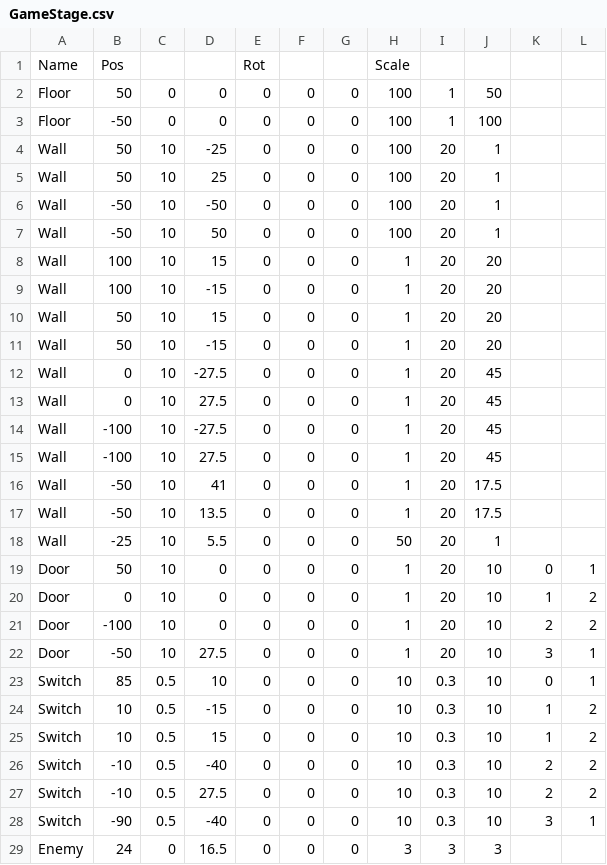
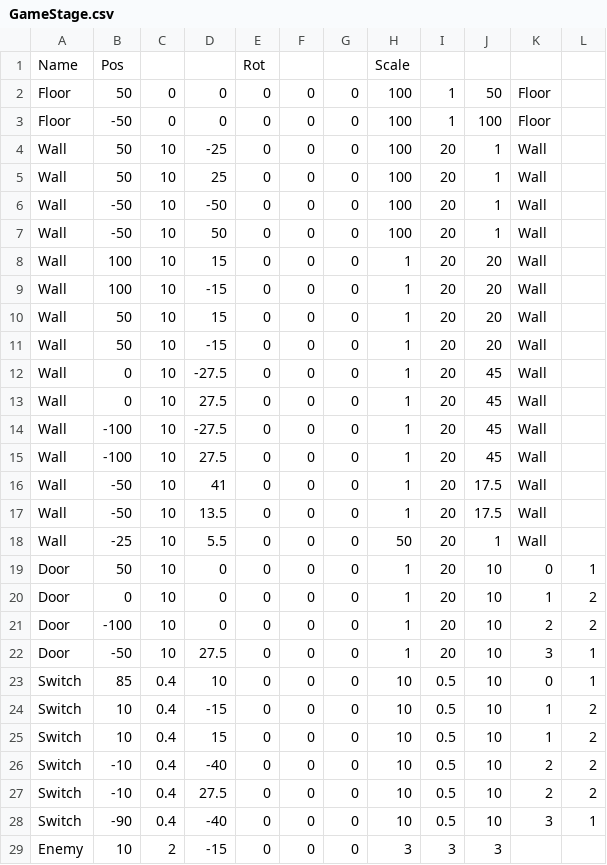
Before and after one commit to wizgame2023/heatroid, a CSV file: media/CSV/GameStage.csv, drawn as a sheet; only a part is shown; the diff covers the shown part only.

```diff
--- a/media/CSV/GameStage.csv
+++ b/media/CSV/GameStage.csv
@@ -1,19 +1,19 @@
 Name,Pos,,,Rot,,,Scale,,,,
-Floor,50,0,0,0,0,0,100,1,50,,
-Floor,-50,0,0,0,0,0,100,1,100,,
-Wall,50,10,-25,0,0,0,100,20,1,,
-Wall,50,10,25,0,0,0,100,20,1,,
-Wall,-50,10,-50,0,0,0,100,20,1,,
-Wall,-50,10,50,0,0,0,100,20,1,,
-Wall,100,10,15,0,0,0,1,20,20,,
-Wall,100,10,-15,0,0,0,1,20,20,,
-Wall,50,10,15,0,0,0,1,20,20,,
-Wall,50,10,-15,0,0,0,1,20,20,,
-Wall,0,10,-27.5,0,0,0,1,20,45,,
-Wall,0,10,27.5,0,0,0,1,20,45,,
-Wall,-100,10,-27.5,0,0,0,1,20,45,,
-Wall,-100,10,27.5,0,0,0,1,20,45,,
-Wall,-50,10,41,0,0,0,1,20,17.5,,
-Wall,-50,10,13.5,0,0,0,1,20,17.5,,
-Wall,-25,10,5.5,0,0,0,50,20,1,,
+Floor,50,0,0,0,0,0,100,1,50,Floor,
+Floor,-50,0,0,0,0,0,100,1,100,Floor,
+Wall,50,10,-25,0,0,0,100,20,1,Wall,
+Wall,50,10,25,0,0,0,100,20,1,Wall,
+Wall,-50,10,-50,0,0,0,100,20,1,Wall,
+Wall,-50,10,50,0,0,0,100,20,1,Wall,
+Wall,100,10,15,0,0,0,1,20,20,Wall,
+Wall,100,10,-15,0,0,0,1,20,20,Wall,
+Wall,50,10,15,0,0,0,1,20,20,Wall,
+Wall,50,10,-15,0,0,0,1,20,20,Wall,
+Wall,0,10,-27.5,0,0,0,1,20,45,Wall,
+Wall,0,10,27.5,0,0,0,1,20,45,Wall,
+Wall,-100,10,-27.5,0,0,0,1,20,45,Wall,
+Wall,-100,10,27.5,0,0,0,1,20,45,Wall,
+Wall,-50,10,41,0,0,0,1,20,17.5,Wall,
+Wall,-50,10,13.5,0,0,0,1,20,17.5,Wall,
+Wall,-25,10,5.5,0,0,0,50,20,1,Wall,
 Door,50,10,0,0,0,0,1,20,10,0,1
@@ -22,8 +22,8 @@ Door,-100,10,0,0,0,0,1,20,10,2,2
 Door,-50,10,27.5,0,0,0,1,20,10,3,1
-Switch,85,0.5,10,0,0,0,10,0.3,10,0,1
-Switch,10,0.5,-15,0,0,0,10,0.3,10,1,2
-Switch,10,0.5,15,0,0,0,10,0.3,10,1,2
-Switch,-10,0.5,-40,0,0,0,10,0.3,10,2,2
-Switch,-10,0.5,27.5,0,0,0,10,0.3,10,2,2
-Switch,-90,0.5,-40,0,0,0,10,0.3,10,3,1
-Enemy,24,0,16.5,0,0,0,3,3,3,,
+Switch,85,0.4,10,0,0,0,10,0.5,10,0,1
+Switch,10,0.4,-15,0,0,0,10,0.5,10,1,2
+Switch,10,0.4,15,0,0,0,10,0.5,10,1,2
+Switch,-10,0.4,-40,0,0,0,10,0.5,10,2,2
+Switch,-10,0.4,27.5,0,0,0,10,0.5,10,2,2
+Switch,-90,0.4,-40,0,0,0,10,0.5,10,3,1
+Enemy,10,2,-15,0,0,0,3,3,3,,
```
Also changed, not shown: 1 added row elsewhere in this file, 11 other files.
